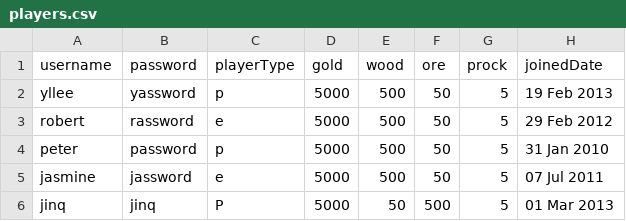
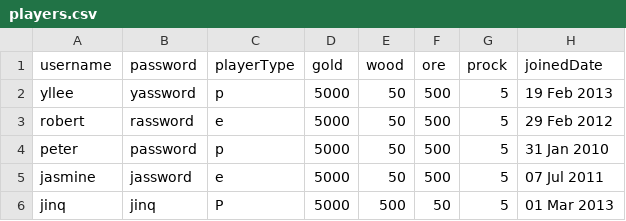
Before and after one commit to whalelee/battlestations-in-java, a CSV file: data/players.csv, drawn as a sheet; only a part is shown; the diff names each change by its address in the sheet, - before the commit and + after, or states it on an @@ line.

```diff
--- a/data/players.csv
+++ b/data/players.csv
-E2:E5 (wood): 500
+E2:E5 (wood): 50
-F2:F5 (ore): 50
+F2:F5 (ore): 500
-E6 (wood): 50
+E6 (wood): 500
-F6 (ore): 500
+F6 (ore): 50
```
Also changed, not shown: 6 other files.
